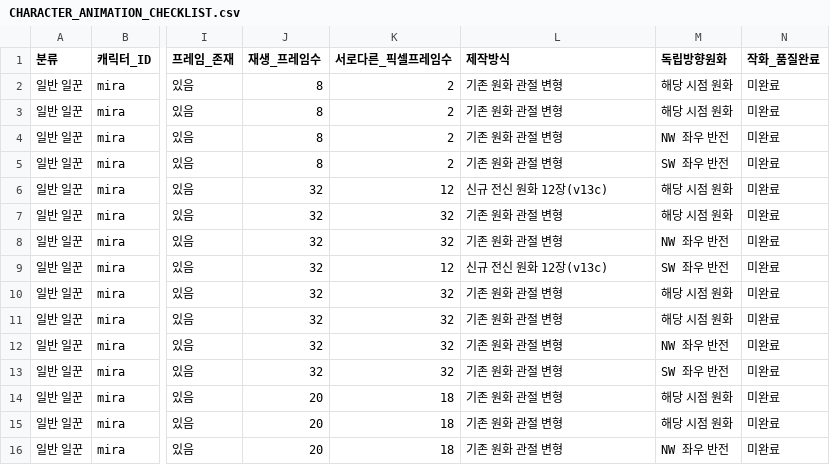
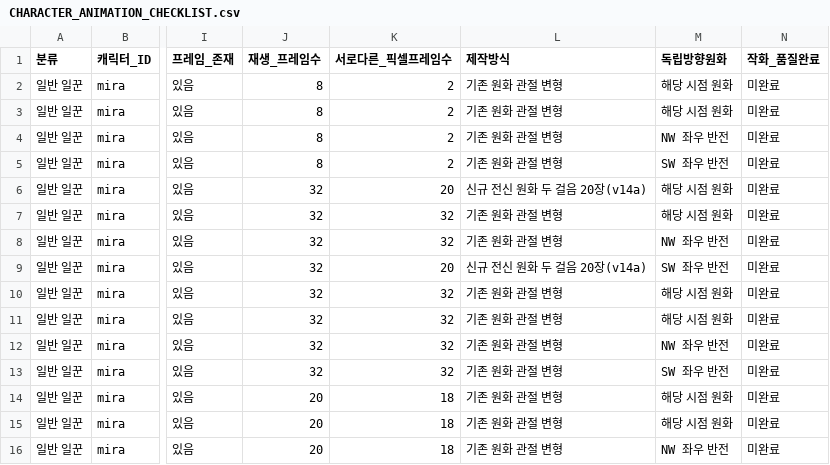
Before and after one commit to harisbaguette/towngrid, a CSV file: docs/CHARACTER_ANIMATION_CHECKLIST.csv, drawn as a sheet; only a part is shown, gaps mark what is left out; the diff names each change by its address in the sheet, - before the commit and + after, or states it on an @@ line.

```diff
--- a/docs/CHARACTER_ANIMATION_CHECKLIST.csv
+++ b/docs/CHARACTER_ANIMATION_CHECKLIST.csv
-K6 (서로다른_픽셀프레임수): 12
+K6 (서로다른_픽셀프레임수): 20
-L6 (제작방식): 신규 전신 원화 12장(v13c)
+L6 (제작방식): 신규 전신 원화 두 걸음 20장(v14a)
-K9 (서로다른_픽셀프레임수): 12
+K9 (서로다른_픽셀프레임수): 20
-L9 (제작방식): 신규 전신 원화 12장(v13c)
+L9 (제작방식): 신규 전신 원화 두 걸음 20장(v14a)
```
Also changed, not shown: 44 other files.
